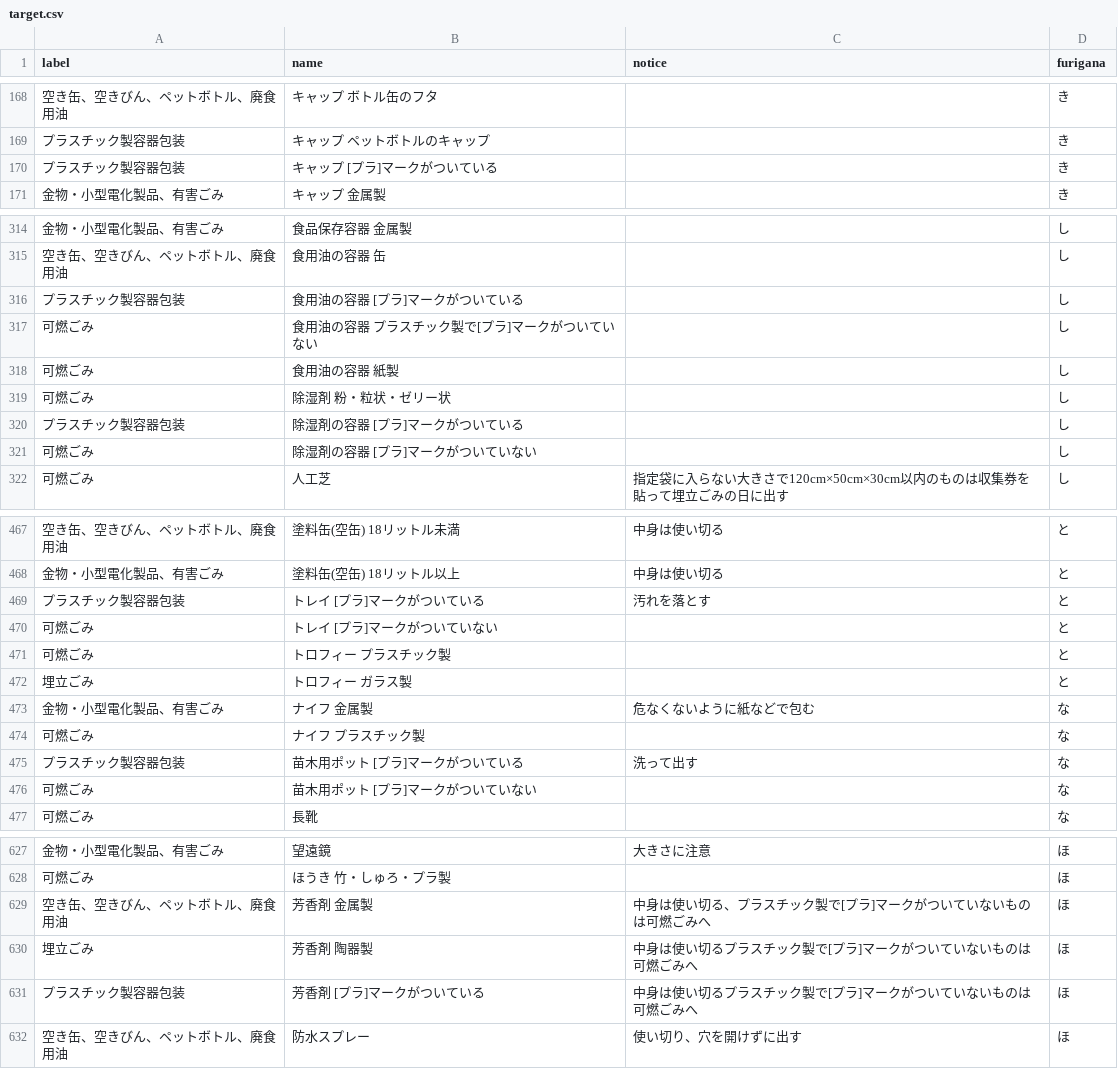
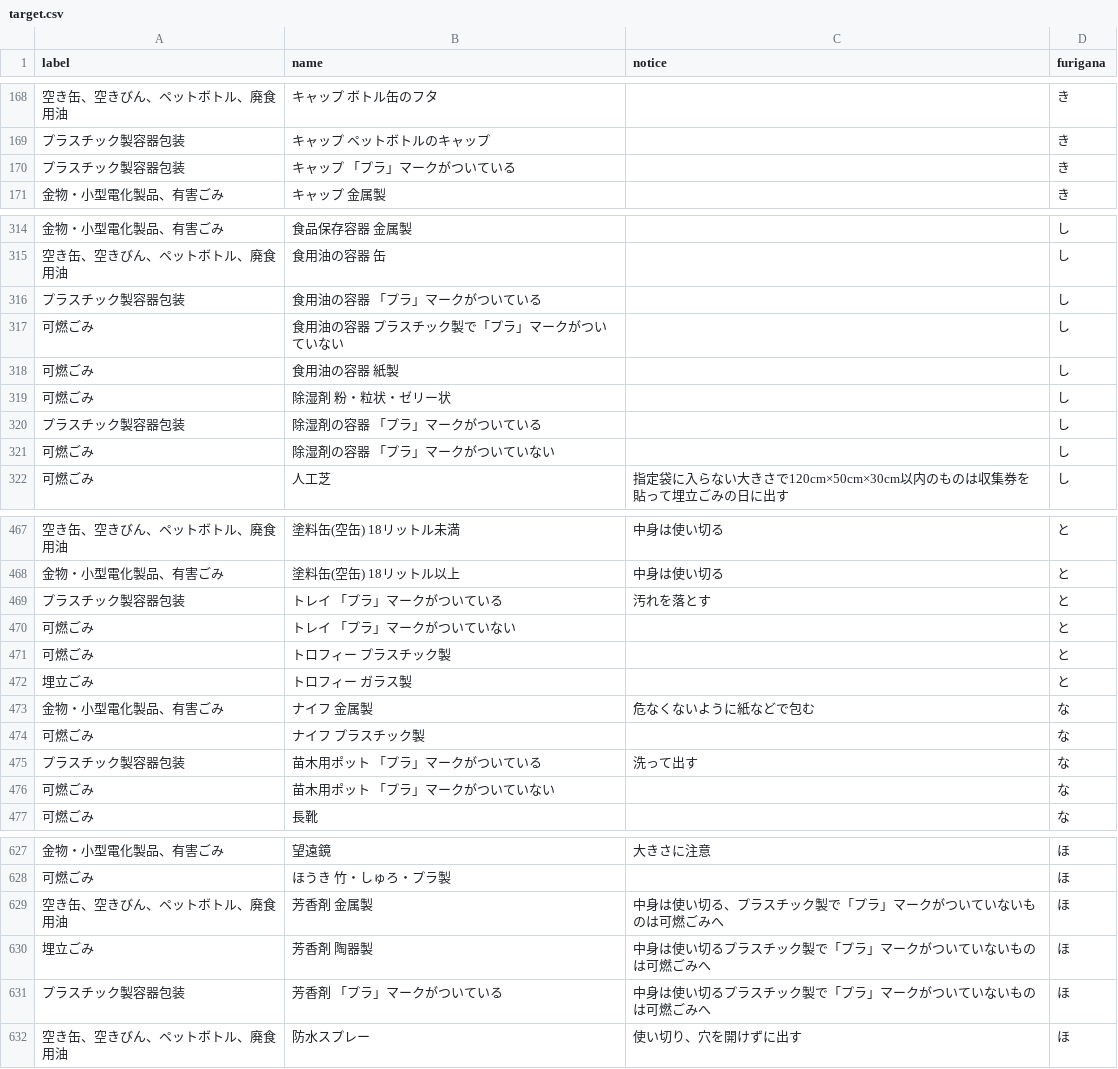
Before and after one commit to sipk/5374, a CSV file: data/target.csv, drawn as a sheet; only a part is shown, gaps mark what is left out; the diff covers the shown part only.

Commit message:
update: ゴミの分別、target.csvを調整

```diff
--- a/data/target.csv
+++ b/data/target.csv
@@ -169,3 +169,3 @@ label,name,notice,furigana
 プラスチック製容器包装,キャップ ペットボトルのキャップ,,き
-プラスチック製容器包装,キャップ [プラ]マークがついている,,き
+プラスチック製容器包装,キャップ 「プラ」マークがついている,,き
 金物・小型電化製品、有害ごみ,キャップ 金属製,,き
@@ -315,8 +315,8 @@ label,name,notice,furigana
 空き缶、空きびん、ペットボトル、廃食用油,食用油の容器 缶,,し
-プラスチック製容器包装,食用油の容器 [プラ]マークがついている,,し
-可燃ごみ,食用油の容器 プラスチック製で[プラ]マークがついていない,,し
+プラスチック製容器包装,食用油の容器 「プラ」マークがついている,,し
+可燃ごみ,食用油の容器 プラスチック製で「プラ」マークがついていない,,し
 可燃ごみ,食用油の容器 紙製,,し
 可燃ごみ,除湿剤 粉・粒状・ゼリー状,,し
-プラスチック製容器包装,除湿剤の容器 [プラ]マークがついている,,し
-可燃ごみ,除湿剤の容器 [プラ]マークがついていない,,し
+プラスチック製容器包装,除湿剤の容器 「プラ」マークがついている,,し
+可燃ごみ,除湿剤の容器 「プラ」マークがついていない,,し
 可燃ごみ,人工芝,指定袋に入らない大きさで120cm×50cm×30cm以内のものは収集券を貼って埋立ごみの日に出す,し
@@ -468,4 +468,4 @@ label,name,notice,furigana
 金物・小型電化製品、有害ごみ,塗料缶(空缶) 18リットル以上,中身は使い切る,と
-プラスチック製容器包装,トレイ [プラ]マークがついている,汚れを落とす,と
-可燃ごみ,トレイ [プラ]マークがついていない,,と
+プラスチック製容器包装,トレイ 「プラ」マークがついている,汚れを落とす,と
+可燃ごみ,トレイ 「プラ」マークがついていない,,と
 可燃ごみ,トロフィー プラスチック製,,と
@@ -474,4 +474,4 @@ label,name,notice,furigana
 可燃ごみ,ナイフ プラスチック製,,な
-プラスチック製容器包装,苗木用ポット [プラ]マークがついている,洗って出す,な
-可燃ごみ,苗木用ポット [プラ]マークがついていない,,な
+プラスチック製容器包装,苗木用ポット 「プラ」マークがついている,洗って出す,な
+可燃ごみ,苗木用ポット 「プラ」マークがついていない,,な
 可燃ごみ,長靴,,な
@@ -628,5 +628,5 @@ label,name,notice,furigana
 可燃ごみ,ほうき 竹・しゅろ・プラ製,,ほ
-空き缶、空きびん、ペットボトル、廃食用油,芳香剤 金属製,中身は使い切る、プラスチック製で[プラ]マークがついていないものは可燃ごみへ,ほ
-埋立ごみ,芳香剤 陶器製,中身は使い切るプラスチック製で[プラ]マークがついていないものは可燃ごみへ,ほ
-プラスチック製容器包装,芳香剤 [プラ]マークがついている,中身は使い切るプラスチック製で[プラ]マークがついていないものは可燃ごみへ,ほ
+空き缶、空きびん、ペットボトル、廃食用油,芳香剤 金属製,中身は使い切る、プラスチック製で「プラ」マークがついていないものは可燃ごみへ,ほ
+埋立ごみ,芳香剤 陶器製,中身は使い切るプラスチック製で「プラ」マークがついていないものは可燃ごみへ,ほ
+プラスチック製容器包装,芳香剤 「プラ」マークがついている,中身は使い切るプラスチック製で「プラ」マークがついていないものは可燃ごみへ,ほ
 空き缶、空きびん、ペットボトル、廃食用油,防水スプレー,使い切り、穴を開けずに出す,ほ
```
Also changed, not shown: 39 edited cells elsewhere in this file.
